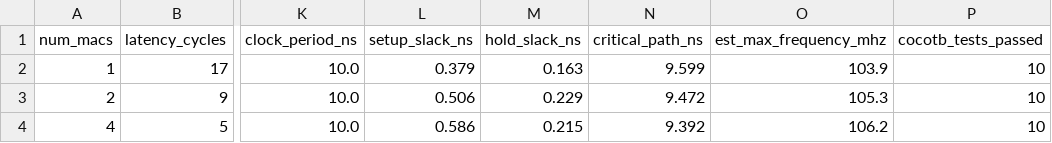
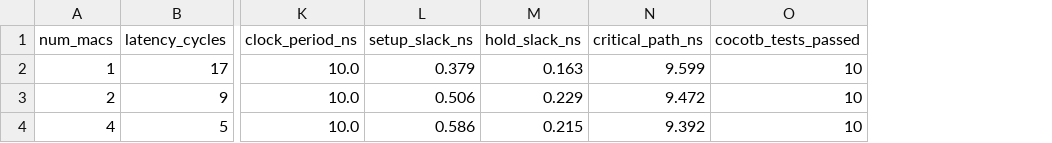
Before and after one commit to br0bl/ECE4300-Project, a CSV file: results/Mac_Benchmarks.csv, drawn as a sheet; only a part is shown, gaps mark what is left out; the diff names each change by its address in the sheet, - before the commit and + after, or states it on an @@ line.

Commit message:
Update Mac_Benchmarks.csv

```diff
--- a/results/Mac_Benchmarks.csv
+++ b/results/Mac_Benchmarks.csv
-column O (est_max_frequency_mhz), rows 2-4: 103.9 | 105.3 | 106.2
```
